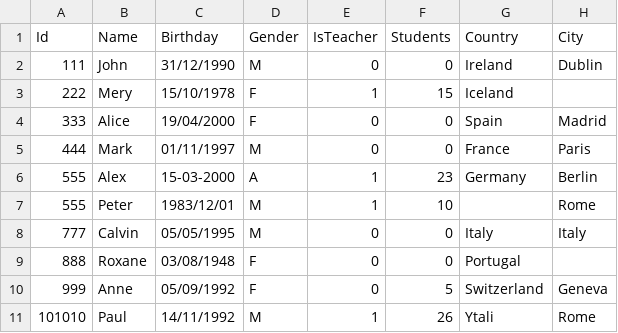
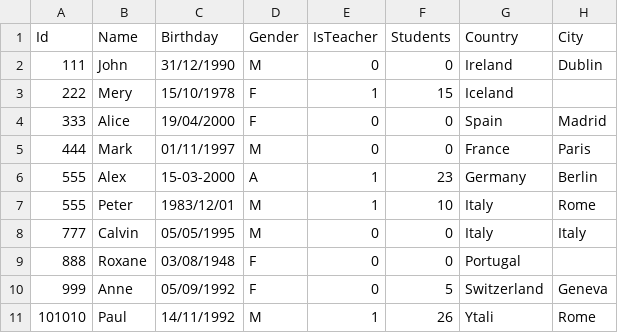
Before and after one commit to coachsu/data-science, a CSV file: dataset/bad_data.csv, drawn as a sheet.

Commit message:
[dataset] revise bad data

```diff
--- a/dataset/bad_data.csv
+++ b/dataset/bad_data.csv
@@ -6,3 +6,3 @@ Id,Name,Birthday,Gender,IsTeacher,Students,Country,City
 555,Alex,15-03-2000,A,1,23,Germany,Berlin
-555,Peter,1983/12/01,M,1,10,,Rome
+555,Peter,1983/12/01,M,1,10,Italy,Rome
 777,Calvin,05/05/1995,M,0,0,Italy,Italy
```
